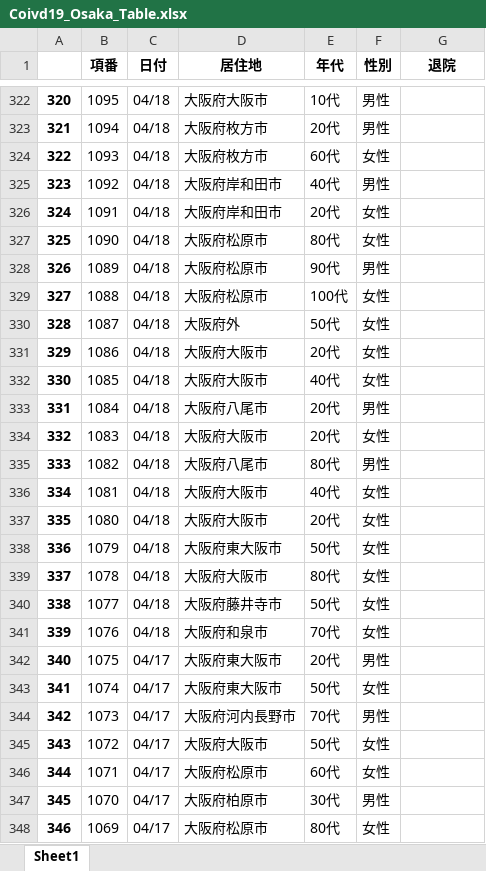
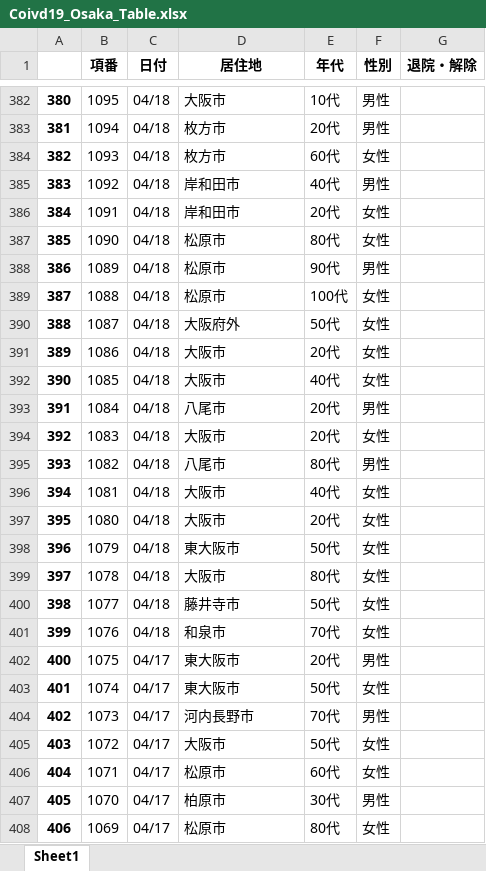
Before and after one commit to massatacker/Covid19OsakaAreaTownMakeData, an Excel workbook: Coivd19_Osaka_Table.xlsx, sheet Sheet1, drawn as a sheet; only a part is shown, gaps mark what is left out; values as stored, in another font and other column widths than the file's, no borders; addresses are those after the commit; the diff covers the shown part only; the diff names each change by its address in the sheet, - before the commit and + after, or states it on an @@ line.

```diff
--- a/Coivd19_Osaka_Table.xlsx (sheet Sheet1)
+++ b/Coivd19_Osaka_Table.xlsx (sheet Sheet1)
-G1: 退院
+G1: 退院・解除
@@ column A renumbered from row 62 down @@
-D382 (居住地): 大阪府大阪市
+D382 (居住地): 大阪市
-D383:D384 (居住地): 大阪府枚方市
+D383:D384 (居住地): 枚方市
-D385:D386 (居住地): 大阪府岸和田市
+D385:D386 (居住地): 岸和田市
-D387:D389 (居住地): 大阪府松原市
+D387:D389 (居住地): 松原市
-D391:D392 (居住地): 大阪府大阪市
+D391:D392 (居住地): 大阪市
-D393 (居住地): 大阪府八尾市
+D393 (居住地): 八尾市
-D394 (居住地): 大阪府大阪市
+D394 (居住地): 大阪市
-D395 (居住地): 大阪府八尾市
+D395 (居住地): 八尾市
-D396:D397 (居住地): 大阪府大阪市
+D396:D397 (居住地): 大阪市
-D398 (居住地): 大阪府東大阪市
+D398 (居住地): 東大阪市
-D399 (居住地): 大阪府大阪市
+D399 (居住地): 大阪市
-D400 (居住地): 大阪府藤井寺市
+D400 (居住地): 藤井寺市
-D401 (居住地): 大阪府和泉市
+D401 (居住地): 和泉市
-D402:D403 (居住地): 大阪府東大阪市
+D402:D403 (居住地): 東大阪市
-D404 (居住地): 大阪府河内長野市
+D404 (居住地): 河内長野市
-D405 (居住地): 大阪府大阪市
+D405 (居住地): 大阪市
-D406 (居住地): 大阪府松原市
+D406 (居住地): 松原市
-D407 (居住地): 大阪府柏原市
+D407 (居住地): 柏原市
-D408 (居住地): 大阪府松原市
+D408 (居住地): 松原市
```
Also changed, not shown: 60 added rows and 1374 edited cells elsewhere in this sheet, Covid19_Osaka_AreaNumData.xlsx, Covid19_Osaka_TownNumData.xlsx.
